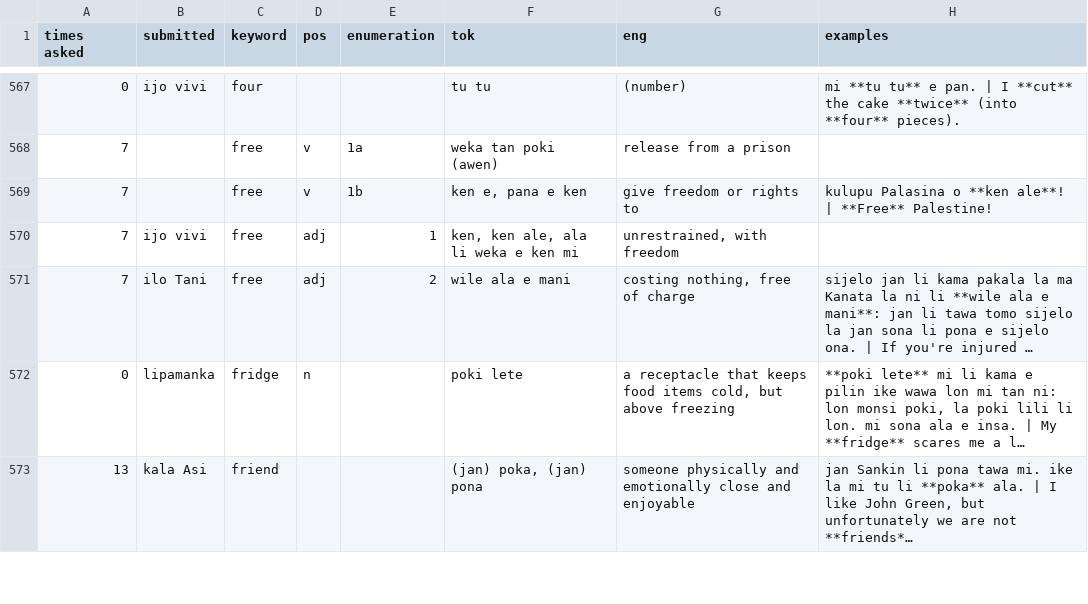
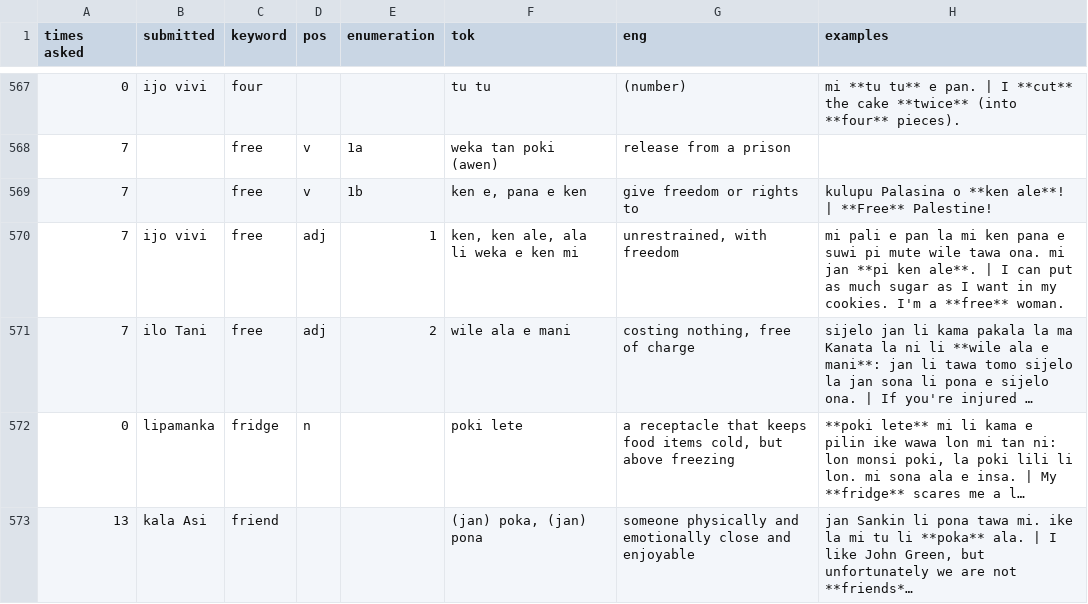
Before and after one commit to pona-la/kemeka.pona.la, a CSV file: data/definitions.csv, drawn as a sheet; only a part is shown, gaps mark what is left out; long unchanged cells end in …; the diff covers the shown part only; the diff names each change by its address in the sheet, - before the commit and + after, or states it on an @@ line.

Commit message:
Update data for 2026-02-03

```diff
--- a/data/definitions.csv
+++ b/data/definitions.csv
-H570 (examples): (empty)
+H570 (examples): mi pali e pan la mi ken pana e suwi pi mute wile tawa ona. mi jan **pi ken ale**. | I can put as much sugar as I want in my cookies. I'm a **free** woman.
```
Also changed, not shown: 1 added row and 5 edited cells elsewhere in this file, data/notes.csv.
